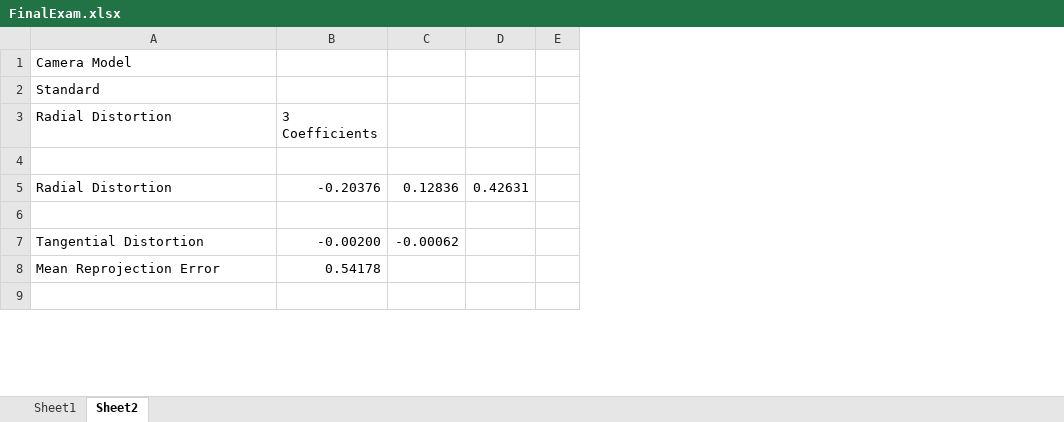
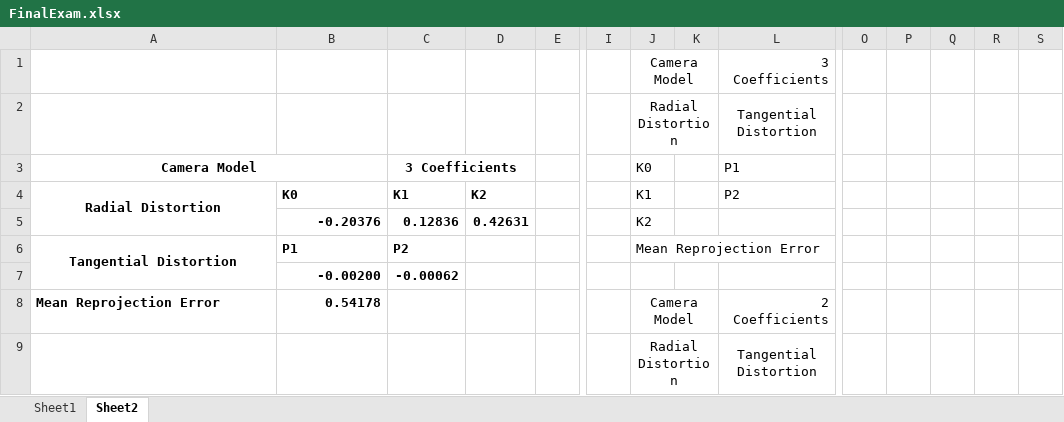
Before and after one commit to jtgenova/metrology, an Excel workbook: FinalExam/FinalExam.xlsx, sheet Sheet2, drawn as a sheet; only a part is shown, gaps mark what is left out; values as stored, in another font and other column widths than the file's, no borders; the diff covers the shown part only; the diff names each change by its address in the sheet, - before the commit and + after, or states it on an @@ line.

```diff
--- a/FinalExam/FinalExam.xlsx (sheet Sheet2)
+++ b/FinalExam/FinalExam.xlsx (sheet Sheet2)
+column I, empty
+column J, rows 1-9: Camera Model | Radial Distortion | K0 | K1 | K2 | Mean Reprojection Error |  | Camera Model | Radial Distortion
+column K, empty
+column L, rows 1-9: 3 Coefficients | Tangential Distortion | P1 | P2 |  |  |  | 2 Coefficients | Tangential Distortion
+column O, empty
+column P, empty
+column Q, empty
+column R, empty
+column S, empty
-A1: Camera Model
+A1: (empty)
-A2: Standard
+A2: (empty)
-A3: Radial Distortion
+A3: Camera Model
@@ A3 bold: off → on, alignment: left → center @@
+A3:B3 merged
-B3: 3 Coefficients
+B3: (empty)
-C3: (empty)
+C3: 3 Coefficients
+C3:D3 merged
-A4: (empty)
+A4: Radial Distortion
+A4:A5 merged
-B4: (empty)
+B4: K0
-C4: (empty)
+C4: K1
-D4: (empty)
+D4: K2
-A5: Radial Distortion
+A5: (empty)
-B5:D5 bold: off
+B5:D5 bold: on
-A6: (empty)
+A6: Tangential Distortion
+A6:A7 merged
-B6: (empty)
+B6: P1
-C6: (empty)
+C6: P2
-A7: Tangential Distortion
+A7: (empty)
-B7:C7 bold: off
+B7:C7 bold: on
-A8:B8 bold: off
+A8:B8 bold: on
```
Also changed, not shown: 35 edited cells, cell formats and merged cells elsewhere in this sheet, 5 other files.
